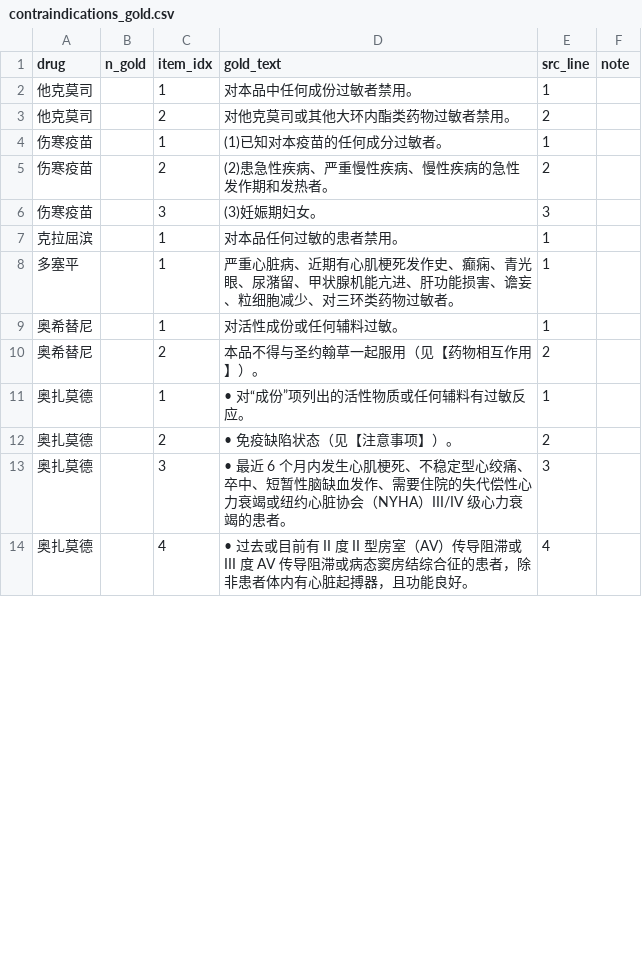
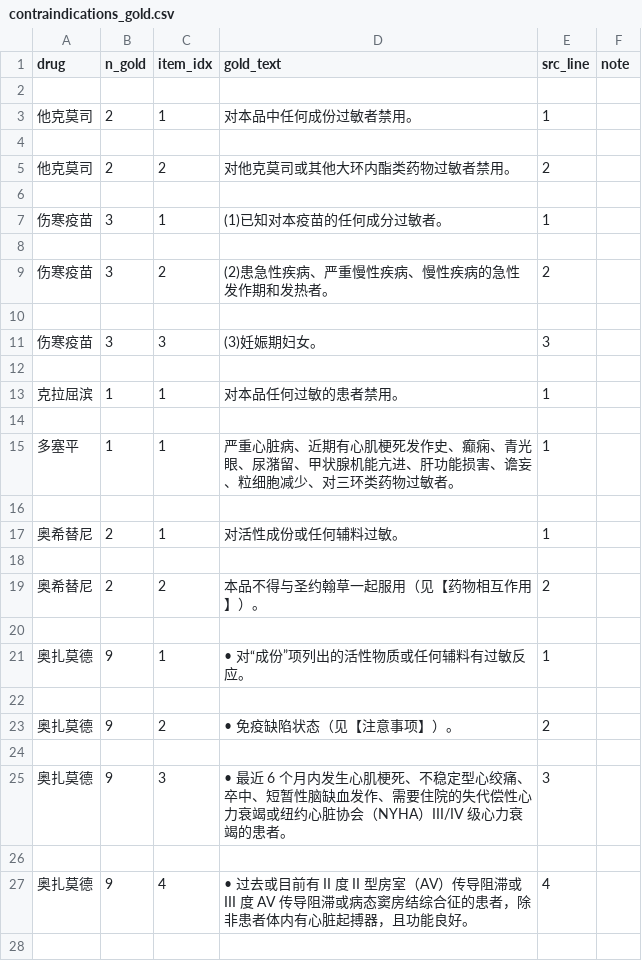
Before and after one commit to beixiao66/pharmkg, a CSV file: data/eval/contraindications_gold.csv, drawn as a sheet; only a part is shown; the diff covers the shown part only.

```diff
--- a/data/eval/contraindications_gold.csv
+++ b/data/eval/contraindications_gold.csv
@@ -1,14 +1,28 @@
 drug,n_gold,item_idx,gold_text,src_line,note
-他克莫司,,1,对本品中任何成份过敏者禁用。,1,
-他克莫司,,2,对他克莫司或其他大环内酯类药物过敏者禁用。,2,
-伤寒疫苗,,1,(1)已知对本疫苗的任何成分过敏者。,1,
-伤寒疫苗,,2,(2)患急性疾病、严重慢性疾病、慢性疾病的急性发作期和发热者。,2,
-伤寒疫苗,,3,(3)妊娠期妇女。,3,
-克拉屈滨,,1,对本品任何过敏的患者禁用。,1,
-多塞平,,1,严重心脏病、近期有心肌梗死发作史、癫痫、青光眼、尿潴留、甲状腺机能亢进、肝功能损害、谵妄、粒细胞减少、对三环类药物过敏者。,1,
-奥希替尼,,1,对活性成份或任何辅料过敏。,1,
-奥希替尼,,2,本品不得与圣约翰草一起服用（见【药物相互作用】）。,2,
-奥扎莫德,,1,• 对“成份”项列出的活性物质或任何辅料有过敏反应。,1,
-奥扎莫德,,2,• 免疫缺陷状态（见【注意事项】）。,2,
-奥扎莫德,,3,• 最近 6 个月内发生心肌梗死、不稳定型心绞痛、卒中、短暂性脑缺血发作、需要住院的失代偿性心力衰竭或纽约心脏协会（NYHA）III/IV 级心力衰竭的患者。,3,
-奥扎莫德,,4,• 过去或目前有 II 度 II 型房室（AV）传导阻滞或 III 度 AV 传导阻滞或病态窦房结综合征的患者，除非患者体内有心脏起搏器，且功能良好。,4,
+
+他克莫司,2,1,对本品中任何成份过敏者禁用。,1,
+
+他克莫司,2,2,对他克莫司或其他大环内酯类药物过敏者禁用。,2,
+
+伤寒疫苗,3,1,(1)已知对本疫苗的任何成分过敏者。,1,
+
+伤寒疫苗,3,2,(2)患急性疾病、严重慢性疾病、慢性疾病的急性发作期和发热者。,2,
+
+伤寒疫苗,3,3,(3)妊娠期妇女。,3,
+
+克拉屈滨,1,1,对本品任何过敏的患者禁用。,1,
+
+多塞平,1,1,严重心脏病、近期有心肌梗死发作史、癫痫、青光眼、尿潴留、甲状腺机能亢进、肝功能损害、谵妄、粒细胞减少、对三环类药物过敏者。,1,
+
+奥希替尼,2,1,对活性成份或任何辅料过敏。,1,
+
+奥希替尼,2,2,本品不得与圣约翰草一起服用（见【药物相互作用】）。,2,
+
+奥扎莫德,9,1,• 对“成份”项列出的活性物质或任何辅料有过敏反应。,1,
+
+奥扎莫德,9,2,• 免疫缺陷状态（见【注意事项】）。,2,
+
+奥扎莫德,9,3,• 最近 6 个月内发生心肌梗死、不稳定型心绞痛、卒中、短暂性脑缺血发作、需要住院的失代偿性心力衰竭或纽约心脏协会（NYHA）III/IV 级心力衰竭的患者。,3,
+
+奥扎莫德,9,4,• 过去或目前有 II 度 II 型房室（AV）传导阻滞或 III 度 AV 传导阻滞或病态窦房结综合征的患者，除非患者体内有心脏起搏器，且功能良好。,4,
+
```
Also changed, not shown: 21 added rows and 23 edited cells elsewhere in this file, 4 other files.
